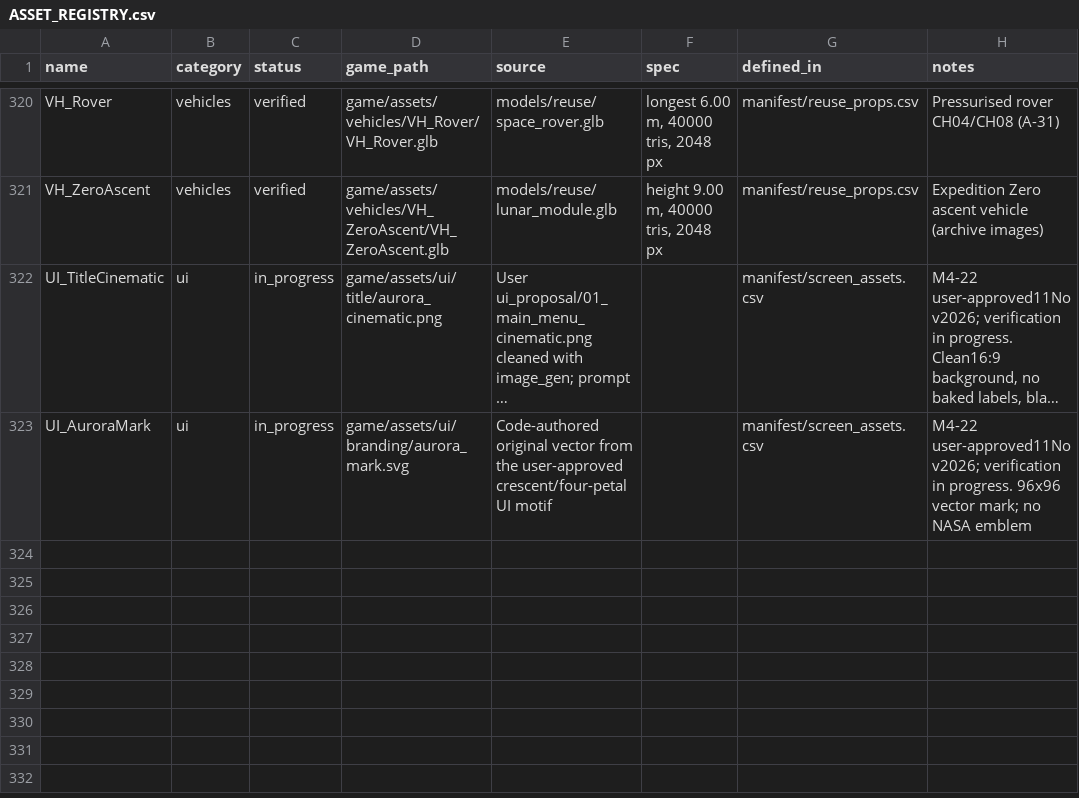
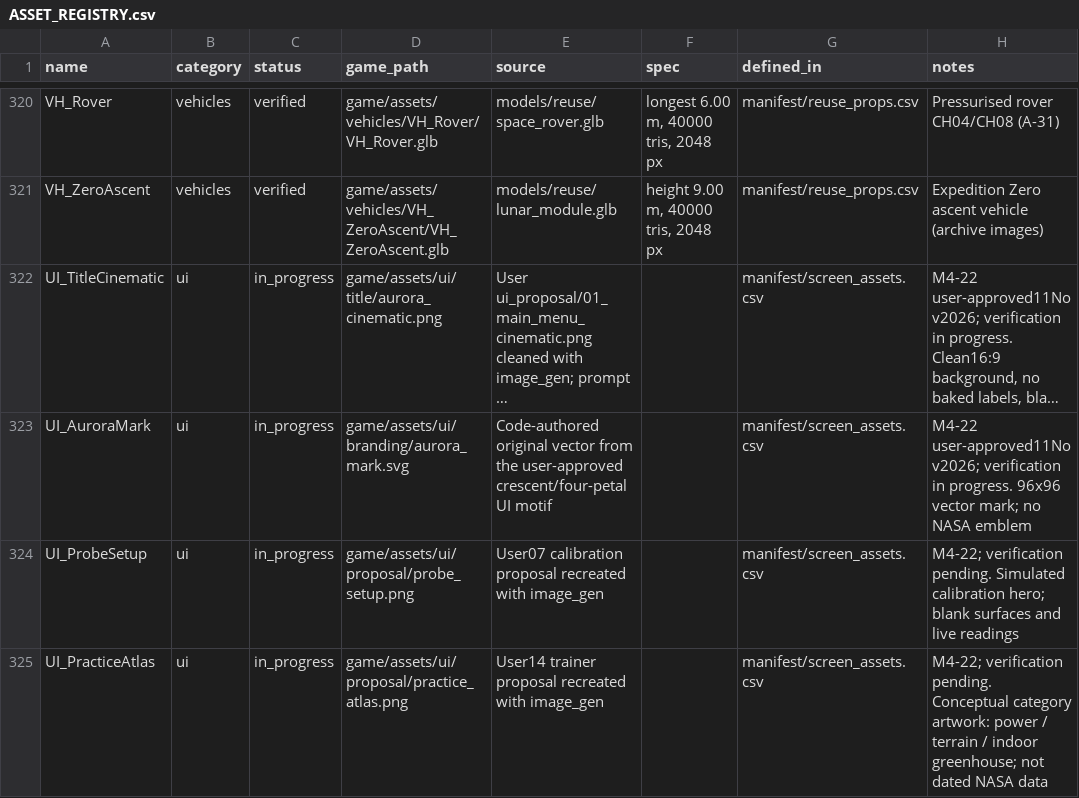
Before and after one commit to SadManQT/nasa-space-apps-2026, a CSV file: production/ASSET_REGISTRY.csv, drawn as a sheet; only a part is shown, gaps mark what is left out; long unchanged cells end in …; the diff names each change by its address in the sheet, - before the commit and + after, or states it on an @@ line.

Commit message:
Refine proposal calibration, communications, chapters and training UI

```diff
--- a/production/ASSET_REGISTRY.csv
+++ b/production/ASSET_REGISTRY.csv
+row 324: UI_ProbeSetup | ui | in_progress | game/assets/ui/proposal/probe_setup.png | User07 calibration proposal recreated with image_gen |  | manifest/screen_assets.csv | M4-22; verification pending. Simulated calibration hero; blank surfaces and live readings
+row 325: UI_PracticeAtlas | ui | in_progress | game/assets/ui/proposal/practice_atlas.png | User14 trainer proposal recreated with image_gen |  | manifest/screen_assets.csv | M4-22; verification pending. Conceptual category artwork: power / terrain / indoor greenhouse; not dated NASA data
```
Also changed, not shown: production/manifest/screen_assets.csv, 19 other files.
